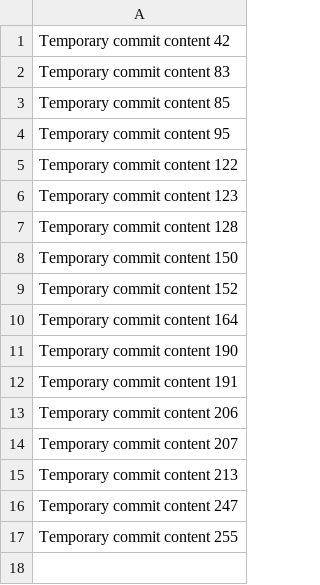
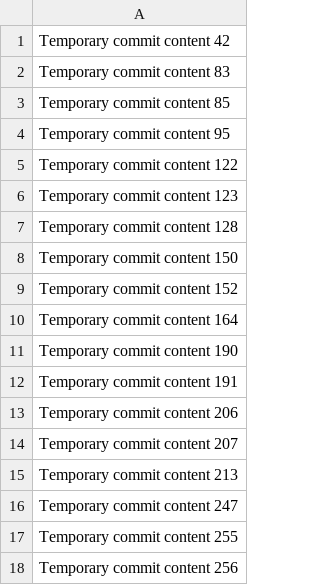
Before and after one commit to QboyC/qlib, a CSV file: data.csv, drawn as a sheet.

```diff
--- a/data.csv
+++ b/data.csv
@@ -17 +17,2 @@ Temporary commit content 247
 Temporary commit content 255
+Temporary commit content 256
```
